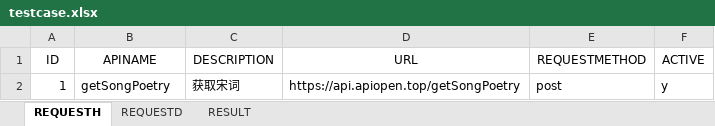
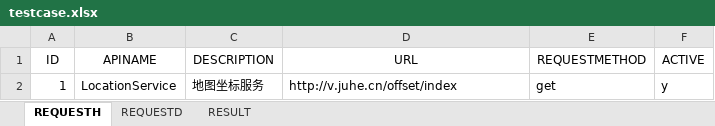
Before and after one commit to SHOST628/IAT, an Excel workbook: testcase/testcase.xlsx, sheet REQUESTH, drawn as a sheet; values as stored, in another font and other column widths than the file's, no borders; the diff names each change by its address in the sheet, - before the commit and + after, or states it on an @@ line.

```diff
--- a/testcase/testcase.xlsx (sheet REQUESTH)
+++ b/testcase/testcase.xlsx (sheet REQUESTH)
-B2 (APINAME): getSongPoetry
+B2 (APINAME): LocationService
-C2 (DESCRIPTION): 获取宋词
+C2 (DESCRIPTION): 地图坐标服务
-D2 (URL): https://api.apiopen.top/getSongPoetry
+D2 (URL): http://v.juhe.cn/offset/index
-E2 (REQUESTMETHOD): post
+E2 (REQUESTMETHOD): get
```
Also changed, not shown: sheet REQUESTD, 10 other files.
